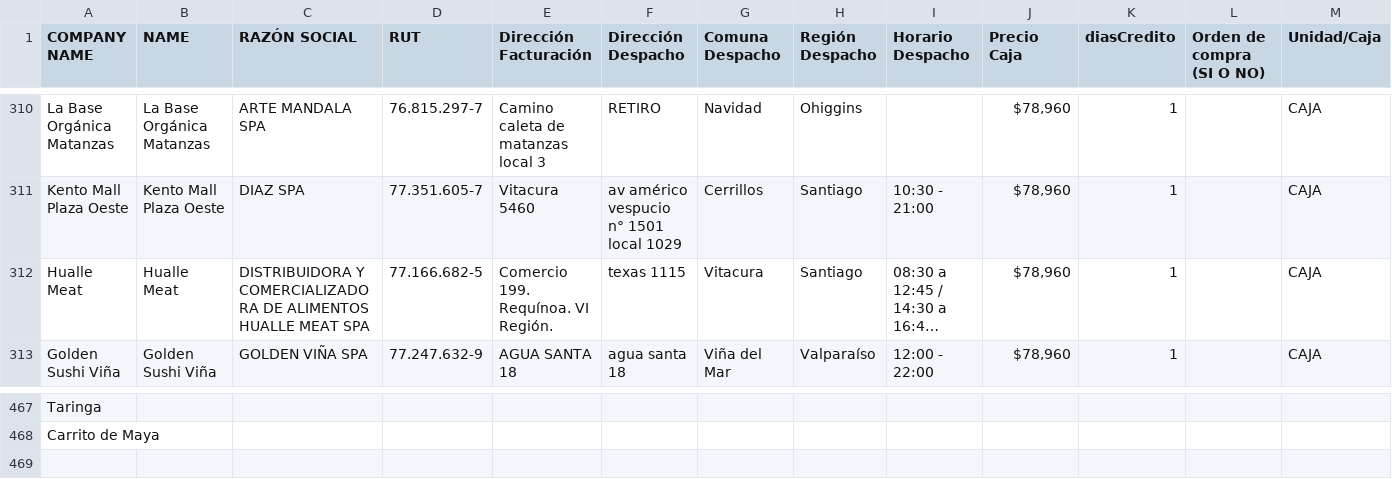
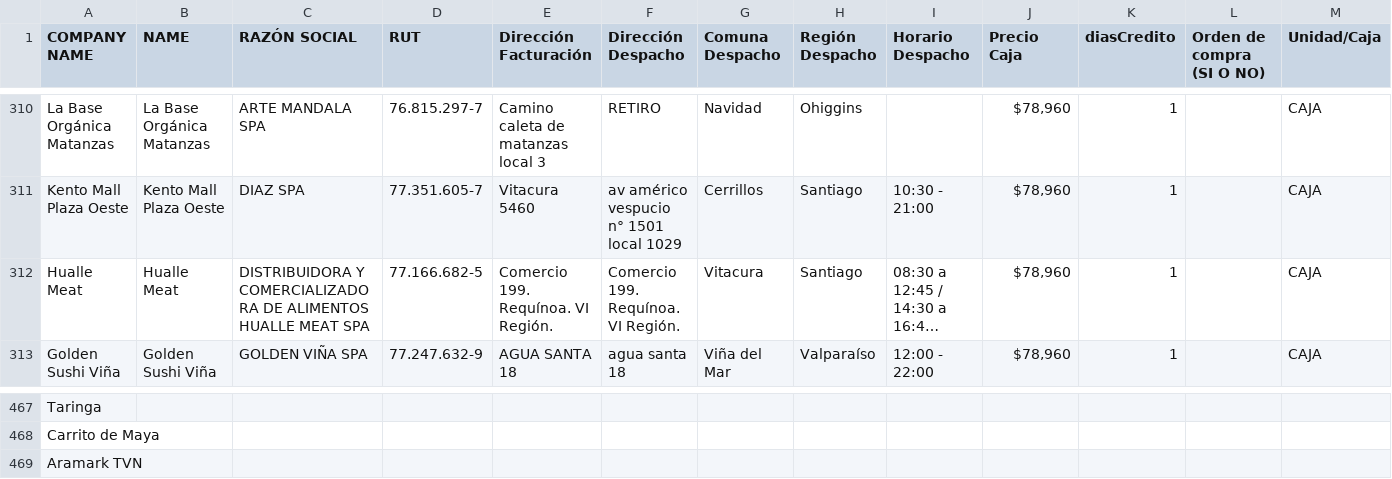
Before and after one commit to Cihoto/OlimpiaAPI, a CSV file: src/documents/KNOWLEDGEBASE.csv, drawn as a sheet; only a part is shown, gaps mark what is left out; long unchanged cells end in …; rows hold the shown columns only; the diff names each change by its address in the sheet, - before the commit and + after, or states it on an @@ line.

```diff
--- a/src/documents/KNOWLEDGEBASE.csv
+++ b/src/documents/KNOWLEDGEBASE.csv
-F312 (Dirección Despacho): texas 1115
+F312 (Dirección Despacho): Comercio 199. Requínoa. VI Región.
+row 469: Aramark TVN
```
Also changed, not shown: 1 other file.
